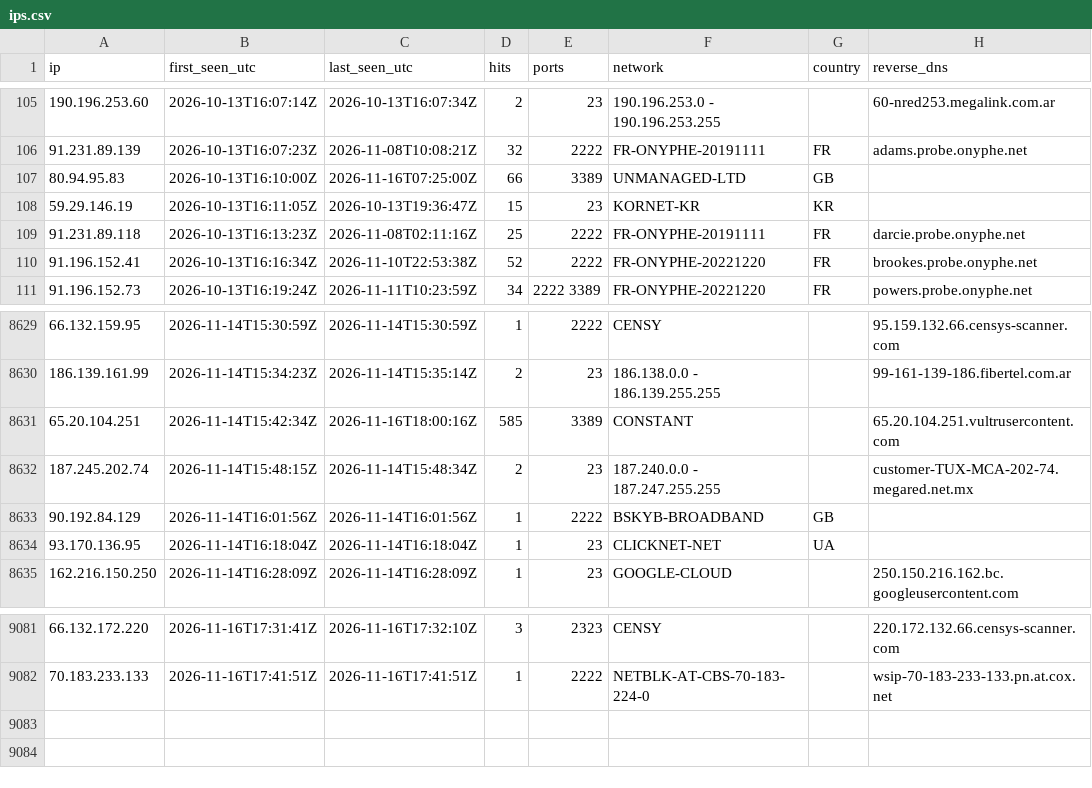
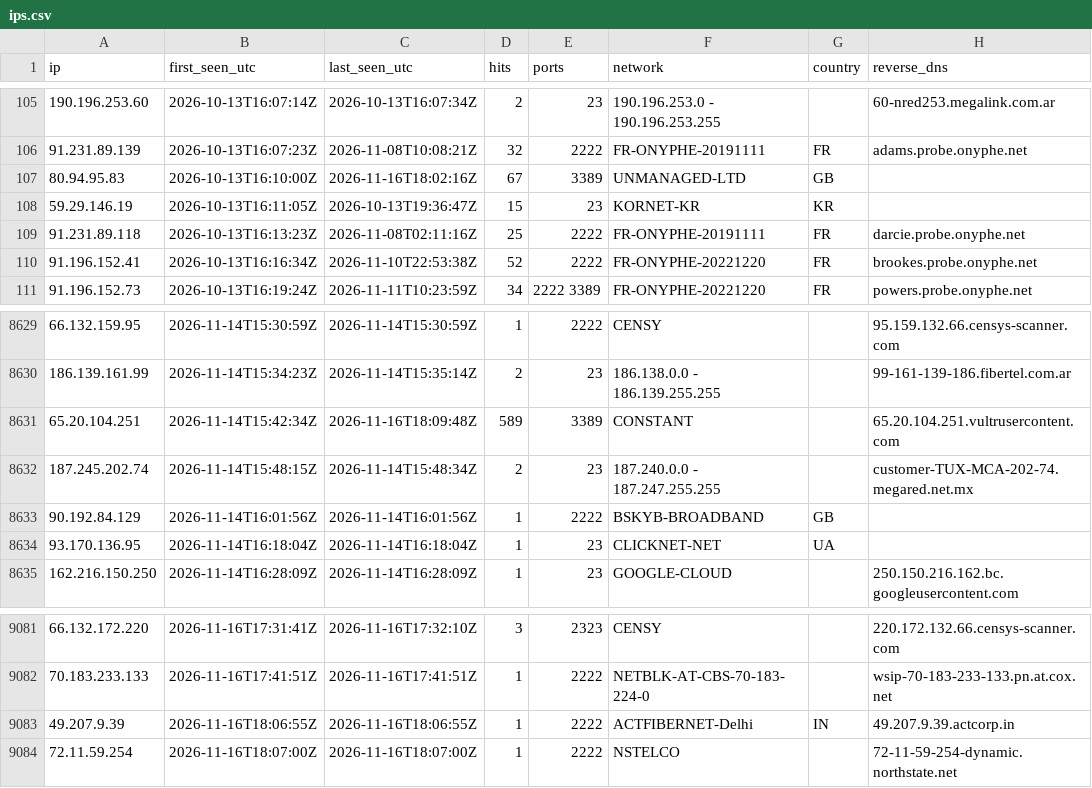
Before and after one commit to yourlocalaccountant/honeypot-db, a CSV file: ips.csv, drawn as a sheet; only a part is shown, gaps mark what is left out.

```diff
--- a/ips.csv
+++ b/ips.csv
@@ -106,3 +106,3 @@ ip,first_seen_utc,last_seen_utc,hits,ports,network,country,reverse_dns
 91.231.89.139,2026-10-13T16:07:23Z,2026-11-08T10:08:21Z,32,2222,FR-ONYPHE-20191111,FR,adams.probe.onyphe.net
-80.94.95.83,2026-10-13T16:10:00Z,2026-11-16T07:25:00Z,66,3389,UNMANAGED-LTD,GB,
+80.94.95.83,2026-10-13T16:10:00Z,2026-11-16T18:02:16Z,67,3389,UNMANAGED-LTD,GB,
 59.29.146.19,2026-10-13T16:11:05Z,2026-10-13T19:36:47Z,15,23,KORNET-KR,KR,
@@ -8630,3 +8630,3 @@ ip,first_seen_utc,last_seen_utc,hits,ports,network,country,reverse_dns
 186.139.161.99,2026-11-14T15:34:23Z,2026-11-14T15:35:14Z,2,23,186.138.0.0 - 186.139.255.255,,99-161-139-186.fibertel.com.ar
-65.20.104.251,2026-11-14T15:42:34Z,2026-11-16T18:00:16Z,585,3389,CONSTANT,,65.20.104.251.vultrusercontent.com
+65.20.104.251,2026-11-14T15:42:34Z,2026-11-16T18:09:48Z,589,3389,CONSTANT,,65.20.104.251.vultrusercontent.com
 187.245.202.74,2026-11-14T15:48:15Z,2026-11-14T15:48:34Z,2,23,187.240.0.0 - 187.247.255.255,,customer-TUX-MCA-202-74.megared.net.mx
@@ -9082 +9082,3 @@ ip,first_seen_utc,last_seen_utc,hits,ports,network,country,reverse_dns
 70.183.233.133,2026-11-16T17:41:51Z,2026-11-16T17:41:51Z,1,2222,NETBLK-AT-CBS-70-183-224-0,,wsip-70-183-233-133.pn.at.cox.net
+49.207.9.39,2026-11-16T18:06:55Z,2026-11-16T18:06:55Z,1,2222,ACTFIBERNET-Delhi,IN,49.207.9.39.actcorp.in
+72.11.59.254,2026-11-16T18:07:00Z,2026-11-16T18:07:00Z,1,2222,NSTELCO,,72-11-59-254-dynamic.northstate.net
```
Also changed, not shown: 2 other files.
